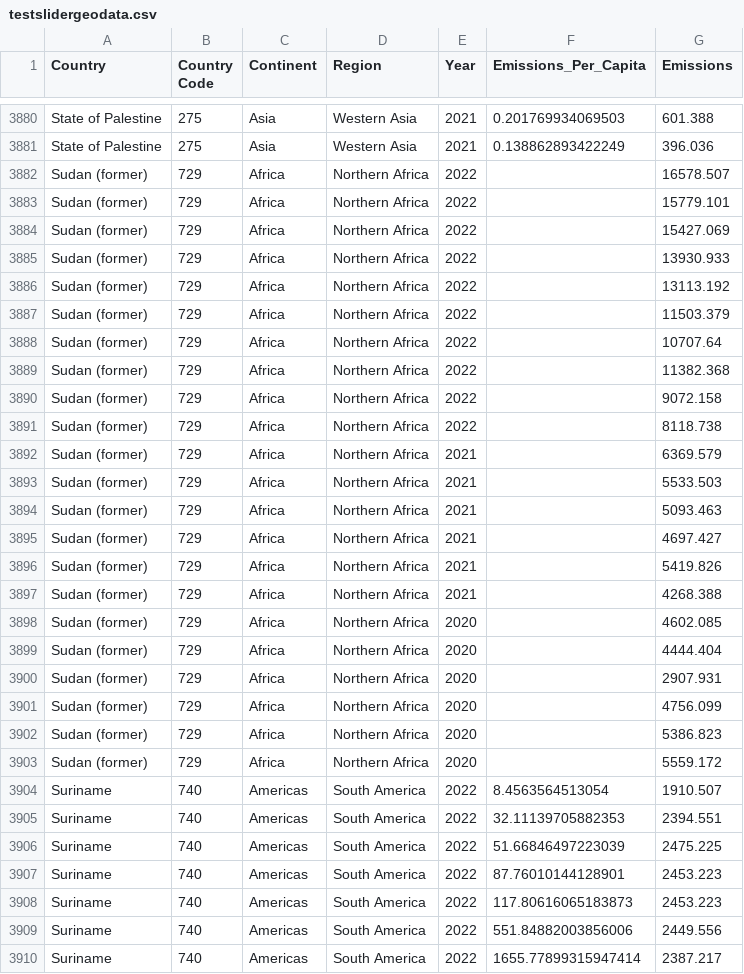
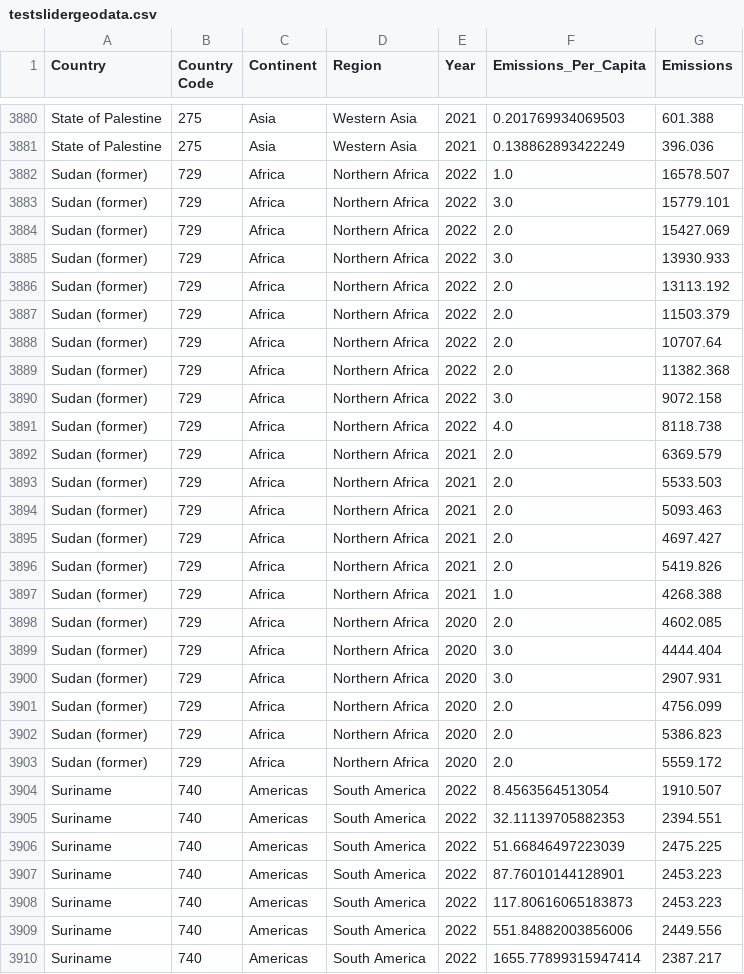
Before and after one commit to shivpatil254/masterprojectgeospatialpart12, a CSV file: testslidergeodata.csv, drawn as a sheet; only a part is shown, gaps mark what is left out; the diff covers the shown part only.

Commit message:
Add files via upload

```diff
--- a/testslidergeodata.csv
+++ b/testslidergeodata.csv
@@ -3881,24 +3881,24 @@ State of Palestine,275,Asia,Western Asia,2021,0.201769934069503,601.388
 State of Palestine,275,Asia,Western Asia,2021,0.138862893422249,396.036
-Sudan (former),729,Africa,Northern Africa,2022,,16578.507
-Sudan (former),729,Africa,Northern Africa,2022,,15779.101
-Sudan (former),729,Africa,Northern Africa,2022,,15427.069
-Sudan (former),729,Africa,Northern Africa,2022,,13930.933
-Sudan (former),729,Africa,Northern Africa,2022,,13113.192
-Sudan (former),729,Africa,Northern Africa,2022,,11503.379
-Sudan (former),729,Africa,Northern Africa,2022,,10707.64
-Sudan (former),729,Africa,Northern Africa,2022,,11382.368
-Sudan (former),729,Africa,Northern Africa,2022,,9072.158
-Sudan (former),729,Africa,Northern Africa,2022,,8118.738
-Sudan (former),729,Africa,Northern Africa,2021,,6369.579
-Sudan (former),729,Africa,Northern Africa,2021,,5533.503
-Sudan (former),729,Africa,Northern Africa,2021,,5093.463
-Sudan (former),729,Africa,Northern Africa,2021,,4697.427
-Sudan (former),729,Africa,Northern Africa,2021,,5419.826
-Sudan (former),729,Africa,Northern Africa,2021,,4268.388
-Sudan (former),729,Africa,Northern Africa,2020,,4602.085
-Sudan (former),729,Africa,Northern Africa,2020,,4444.404
-Sudan (former),729,Africa,Northern Africa,2020,,2907.931
-Sudan (former),729,Africa,Northern Africa,2020,,4756.099
-Sudan (former),729,Africa,Northern Africa,2020,,5386.823
-Sudan (former),729,Africa,Northern Africa,2020,,5559.172
+Sudan (former),729,Africa,Northern Africa,2022,1.0,16578.507
+Sudan (former),729,Africa,Northern Africa,2022,3.0,15779.101
+Sudan (former),729,Africa,Northern Africa,2022,2.0,15427.069
+Sudan (former),729,Africa,Northern Africa,2022,3.0,13930.933
+Sudan (former),729,Africa,Northern Africa,2022,2.0,13113.192
+Sudan (former),729,Africa,Northern Africa,2022,2.0,11503.379
+Sudan (former),729,Africa,Northern Africa,2022,2.0,10707.64
+Sudan (former),729,Africa,Northern Africa,2022,2.0,11382.368
+Sudan (former),729,Africa,Northern Africa,2022,3.0,9072.158
+Sudan (former),729,Africa,Northern Africa,2022,4.0,8118.738
+Sudan (former),729,Africa,Northern Africa,2021,2.0,6369.579
+Sudan (former),729,Africa,Northern Africa,2021,2.0,5533.503
+Sudan (former),729,Africa,Northern Africa,2021,2.0,5093.463
+Sudan (former),729,Africa,Northern Africa,2021,2.0,4697.427
+Sudan (former),729,Africa,Northern Africa,2021,2.0,5419.826
+Sudan (former),729,Africa,Northern Africa,2021,1.0,4268.388
+Sudan (former),729,Africa,Northern Africa,2020,2.0,4602.085
+Sudan (former),729,Africa,Northern Africa,2020,3.0,4444.404
+Sudan (former),729,Africa,Northern Africa,2020,3.0,2907.931
+Sudan (former),729,Africa,Northern Africa,2020,2.0,4756.099
+Sudan (former),729,Africa,Northern Africa,2020,2.0,5386.823
+Sudan (former),729,Africa,Northern Africa,2020,2.0,5559.172
 Suriname,740,Americas,South America,2022,8.4563564513054,1910.507
```
Also changed, not shown: 116 edited cells elsewhere in this file.
